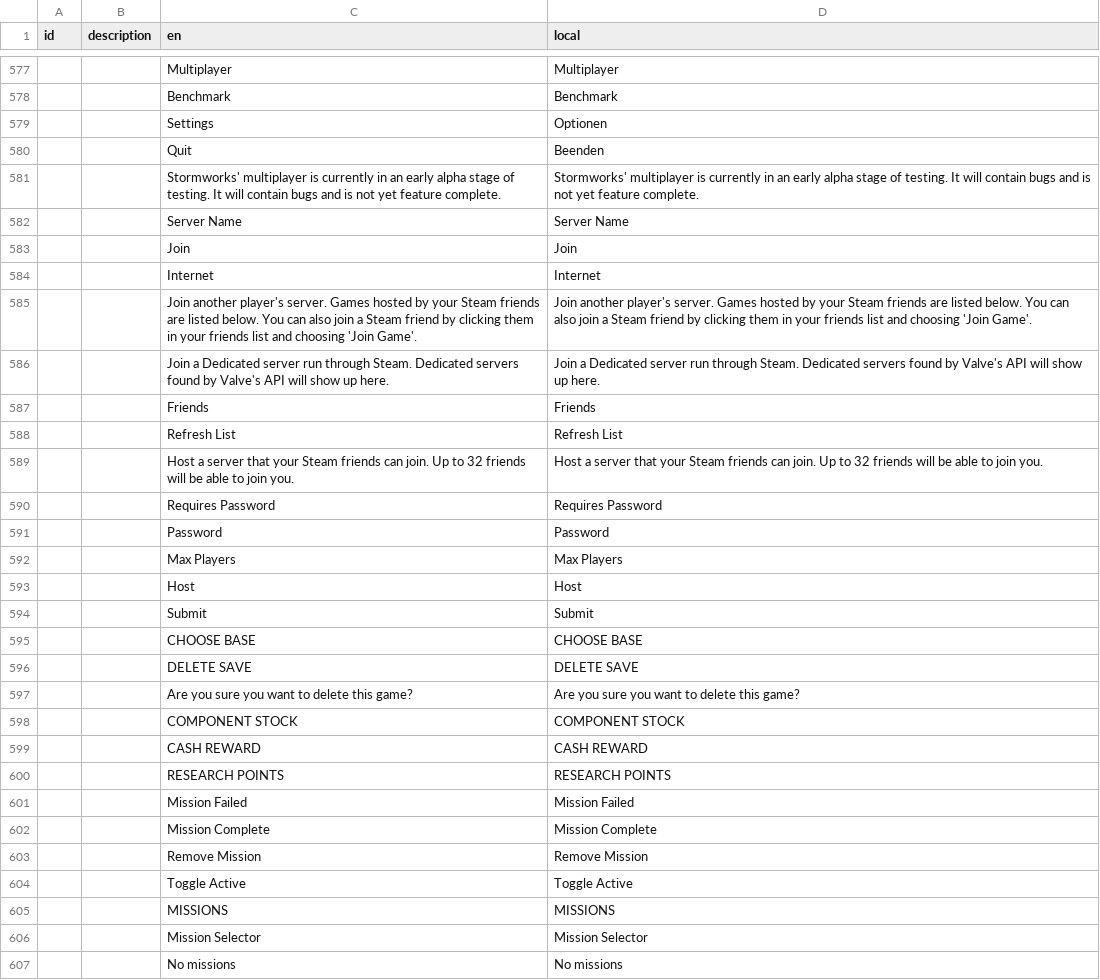
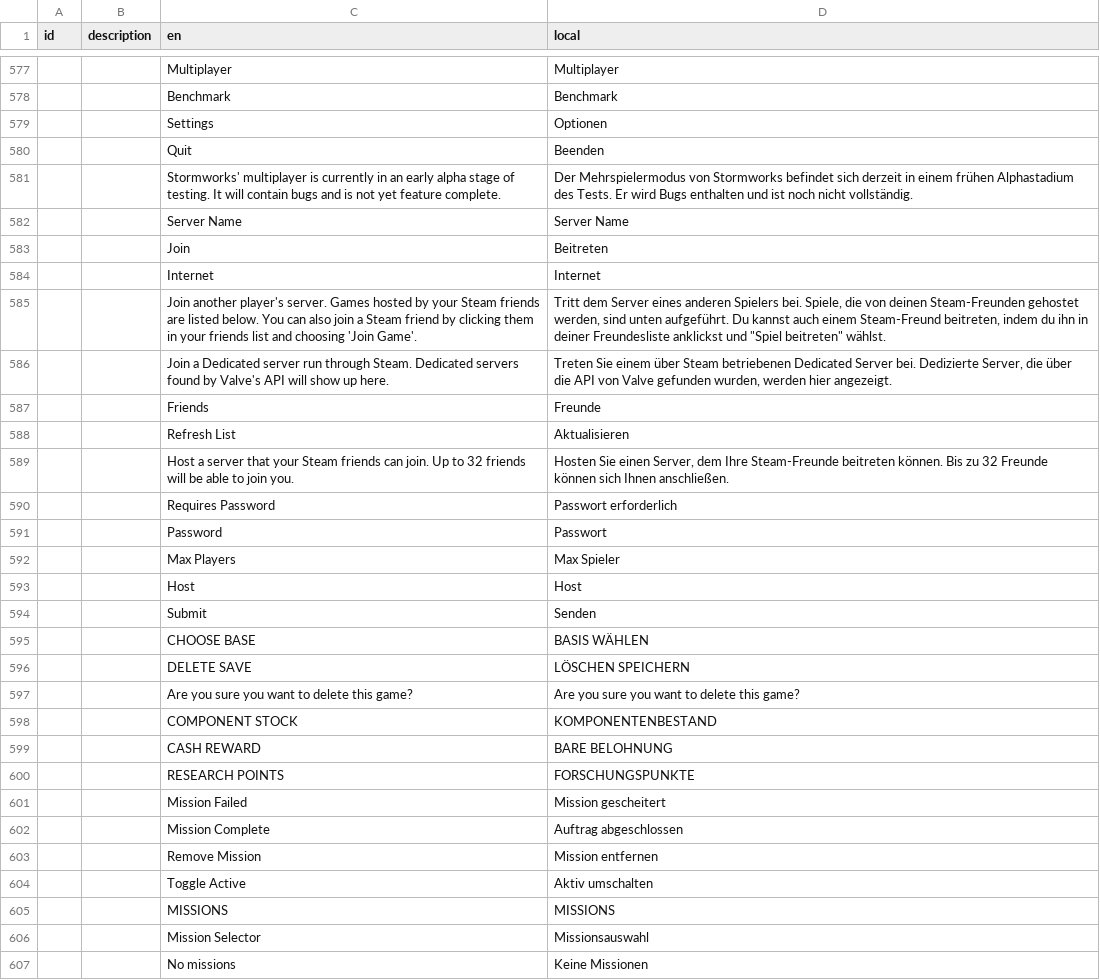
Before and after one commit to SgtKamato/stormworks-german-translation, a TSV file: german.tsv, drawn as a sheet; only a part is shown, gaps mark what is left out; the diff covers the shown part only.

```diff
--- a/german.tsv
+++ b/german.tsv
@@ -580,28 +580,28 @@ id	description	en	local
 		Quit	Beenden
-		Stormworks' multiplayer is currently in an early alpha stage of testing. It will contain bugs and is not yet feature complete.	Stormworks' multiplayer is currently in an early alpha stage of testing. It will contain bugs and is not yet feature complete.
+		Stormworks' multiplayer is currently in an early alpha stage of testing. It will contain bugs and is not yet feature complete.	Der Mehrspielermodus von Stormworks befindet sich derzeit in einem frühen Alphastadium des Tests. Er wird Bugs enthalten und ist noch nicht vollständig.
 		Server Name	Server Name
-		Join	Join
+		Join	Beitreten
 		Internet	Internet
-		Join another player's server. Games hosted by your Steam friends are listed below. You can also join a Steam friend by clicking them in your friends list and choosing 'Join Game'.	Join another player's server. Games hosted by your Steam friends are listed below. You can also join a Steam friend by clicking them in your friends list and choosing 'Join Game'.
-		Join a Dedicated server run through Steam. Dedicated servers found by Valve's API will show up here.	Join a Dedicated server run through Steam. Dedicated servers found by Valve's API will show up here.
-		Friends	Friends
-		Refresh List	Refresh List
-		Host a server that your Steam friends can join. Up to 32 friends will be able to join you.	Host a server that your Steam friends can join. Up to 32 friends will be able to join you.
-		Requires Password	Requires Password
-		Password	Password
-		Max Players	Max Players
+		Join another player's server. Games hosted by your Steam friends are listed below. You can also join a Steam friend by clicking them in your friends list and choosing 'Join Game'.	Tritt dem Server eines anderen Spielers bei. Spiele, die von deinen Steam-Freunden gehostet werden, sind unten aufgeführt. Du kannst auch einem Steam-Freund beitreten, indem du ihn in deiner Freundesliste anklickst und "Spiel beitreten" wählst.
+		Join a Dedicated server run through Steam. Dedicated servers found by Valve's API will show up here.	Treten Sie einem über Steam betriebenen Dedicated Server bei. Dedizierte Server, die über die API von Valve gefunden wurden, werden hier angezeigt.
+		Friends	Freunde
+		Refresh List	Aktualisieren
+		Host a server that your Steam friends can join. Up to 32 friends will be able to join you.	Hosten Sie einen Server, dem Ihre Steam-Freunde beitreten können. Bis zu 32 Freunde können sich Ihnen anschließen.
+		Requires Password	Passwort erforderlich
+		Password	Passwort
+		Max Players	Max Spieler
 		Host	Host
-		Submit	Submit
-		CHOOSE BASE	CHOOSE BASE
-		DELETE SAVE	DELETE SAVE
+		Submit	Senden
+		CHOOSE BASE	BASIS WÄHLEN
+		DELETE SAVE	LÖSCHEN SPEICHERN
 		Are you sure you want to delete this game?	Are you sure you want to delete this game?
-		COMPONENT STOCK	COMPONENT STOCK
-		CASH REWARD	CASH REWARD
-		RESEARCH POINTS	RESEARCH POINTS
-		Mission Failed	Mission Failed
-		Mission Complete	Mission Complete
-		Remove Mission	Remove Mission
-		Toggle Active	Toggle Active
+		COMPONENT STOCK	KOMPONENTENBESTAND
+		CASH REWARD	BARE BELOHNUNG
+		RESEARCH POINTS	FORSCHUNGSPUNKTE
+		Mission Failed	Mission gescheitert
+		Mission Complete	Auftrag abgeschlossen
+		Remove Mission	Mission entfernen
+		Toggle Active	Aktiv umschalten
 		MISSIONS	MISSIONS
-		Mission Selector	Mission Selector
-		No missions	No missions
+		Mission Selector	Missionsauswahl
+		No missions	Keine Missionen
```
Also changed, not shown: 177 edited cells elsewhere in this file.
